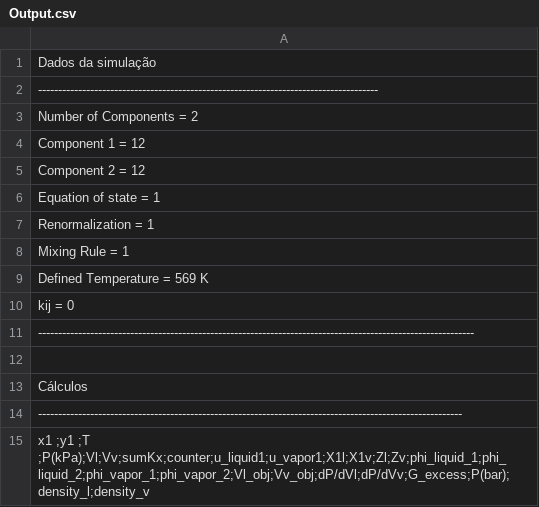
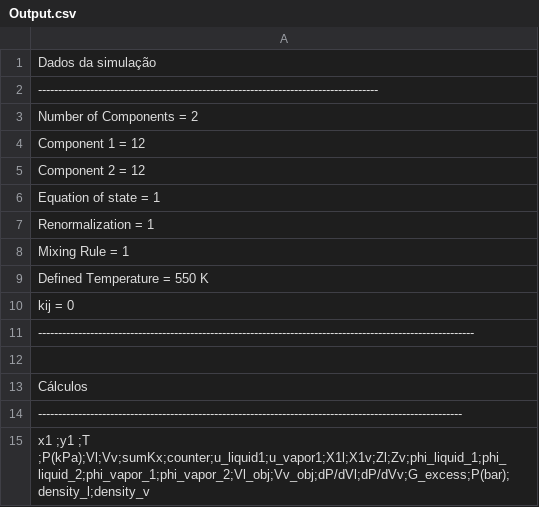
Before and after one commit to Gabriel-MS/VLE_multi, a CSV file: Planilhas de análise/Output.csv, drawn as a sheet.

```diff
--- a/Planilhas de análise/Output.csv
+++ b/Planilhas de análise/Output.csv
@@ -8,3 +8,3 @@ Renormalization = 1
 Mixing Rule = 1
-Defined Temperature = 569 K
+Defined Temperature = 550 K
 kij = 0
```
Also changed, not shown: 10 other files.
